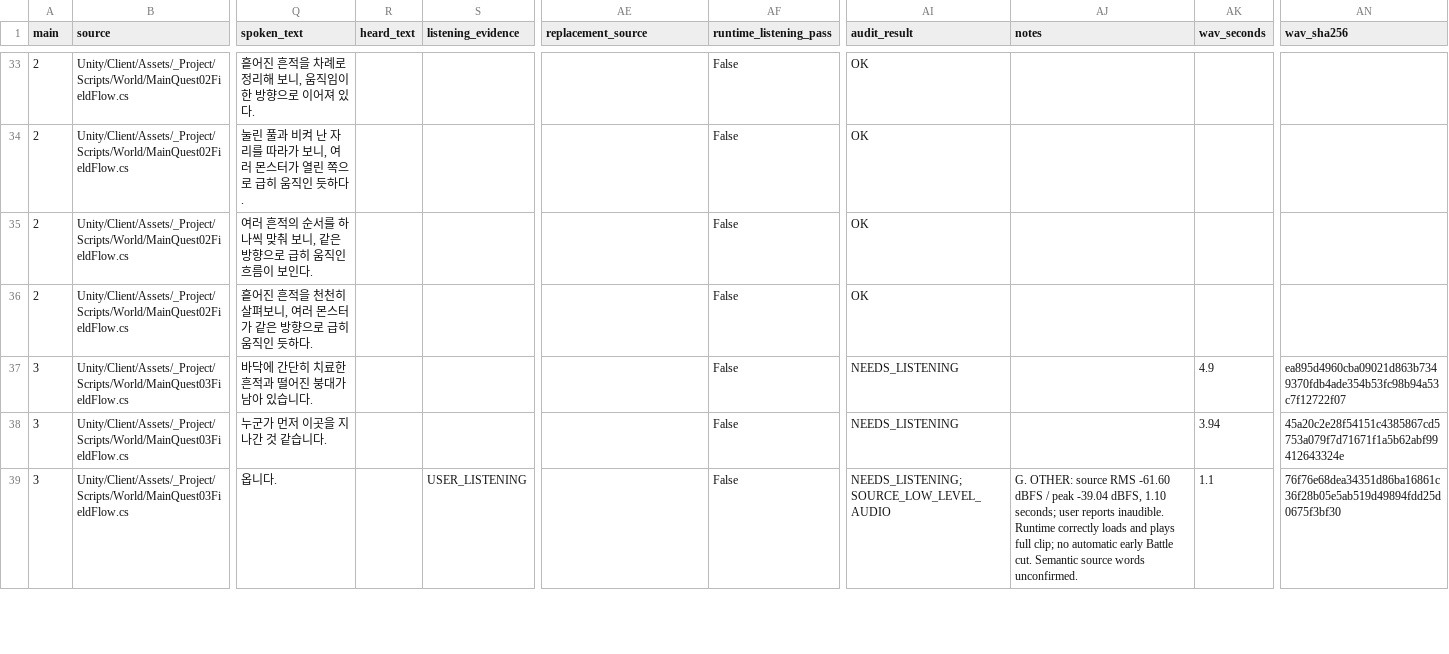
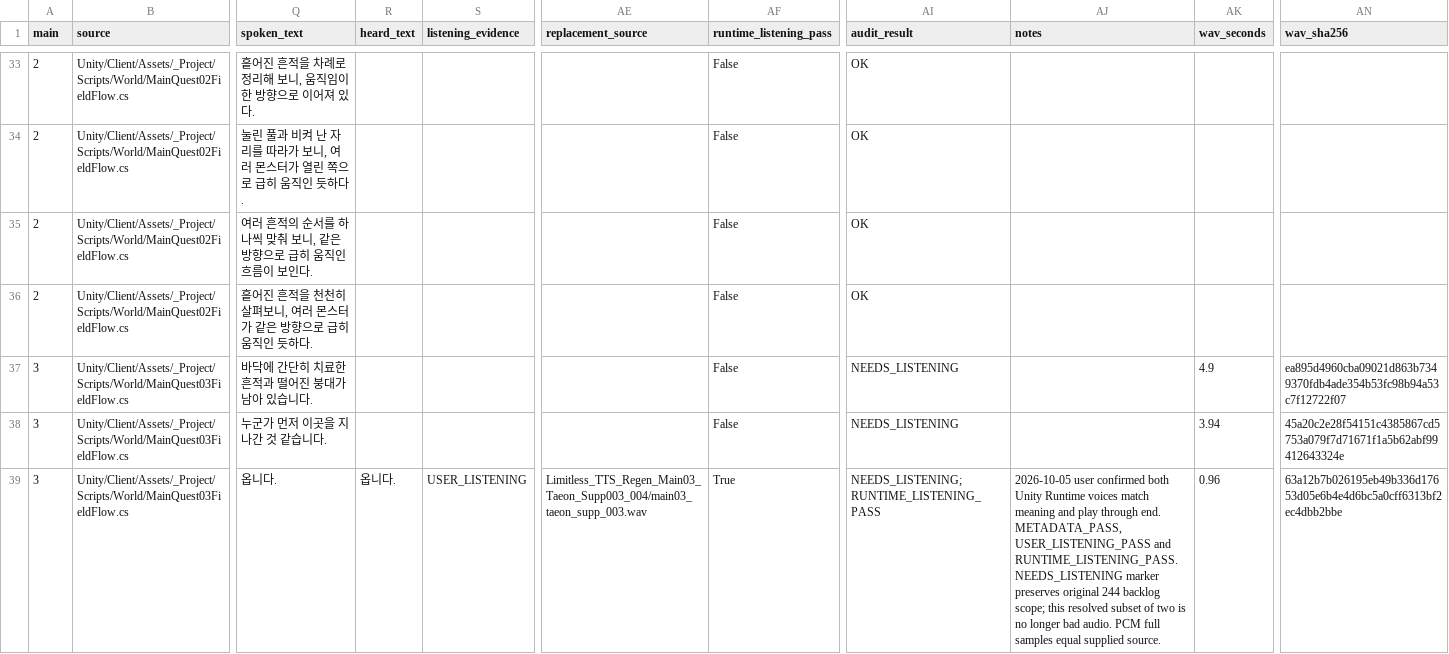
Before and after one commit to HappyPaul812/Project-Limitless, a CSV file: 문서/00_프로젝트/Story_Dialogue_Audit_Matrix.csv, drawn as a sheet; only a part is shown, gaps mark what is left out; the diff covers the shown part only; the diff names each change by its address in the sheet, - before the commit and + after, or states it on an @@ line.

Commit message:
Docs: 태온 후속 Voice Runtime 청취 PASS와 재생성 필요 0 확정

```diff
--- a/문서/00_프로젝트/Story_Dialogue_Audit_Matrix.csv
+++ b/문서/00_프로젝트/Story_Dialogue_Audit_Matrix.csv
-R39 (heard_text): (empty)
+R39 (heard_text): 옵니다.
-AE39 (replacement_source): (empty)
+AE39 (replacement_source): Limitless_TTS_Regen_Main03_Taeon_Supp003_004/main03_taeon_supp_003.wav
-AF39 (runtime_listening_pass): False
+AF39 (runtime_listening_pass): True
-AI39 (audit_result): NEEDS_LISTENING;SOURCE_LOW_LEVEL_AUDIO
+AI39 (audit_result): NEEDS_LISTENING;RUNTIME_LISTENING_PASS
-AJ39 (notes): G. OTHER: source RMS -61.60 dBFS / peak -39.04 dBFS, 1.10 seconds; user reports inaudible. Runtime correctly loads and plays full clip; no automatic early Battle cut. Semantic source words unconfirmed.
+AJ39 (notes): 2026-10-05 user confirmed both Unity Runtime voices match meaning and play through end. METADATA_PASS, USER_LISTENING_PASS and RUNTIME_LISTENING_PASS. NEEDS_LISTENING marker preserves original 244 backlog scope; this resolved subset of two is no longer bad audio. PCM full samples equal supplied source.
-AK39 (wav_seconds): 1.1
+AK39 (wav_seconds): 0.96
-AN39 (wav_sha256): 76f76e68dea34351d86ba16861c36f28b05e5ab519d49894fdd25d0675f3bf30
+AN39 (wav_sha256): 63a12b7b026195eb49b336d17653d05e6b4e4d6bc5a0cff6313bf2ec4dbb2bbe
```
Also changed, not shown: 7 edited cells elsewhere in this file, 7 other files.
